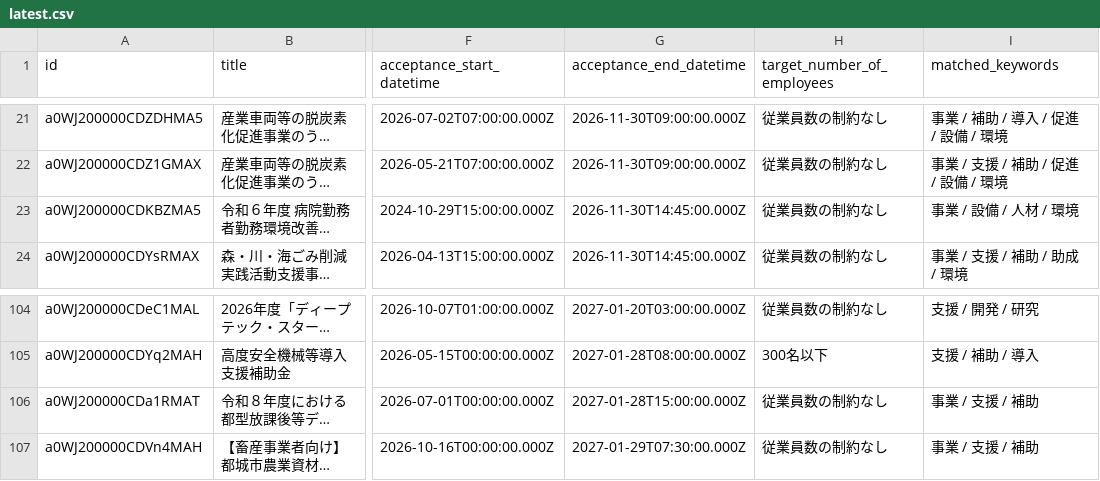
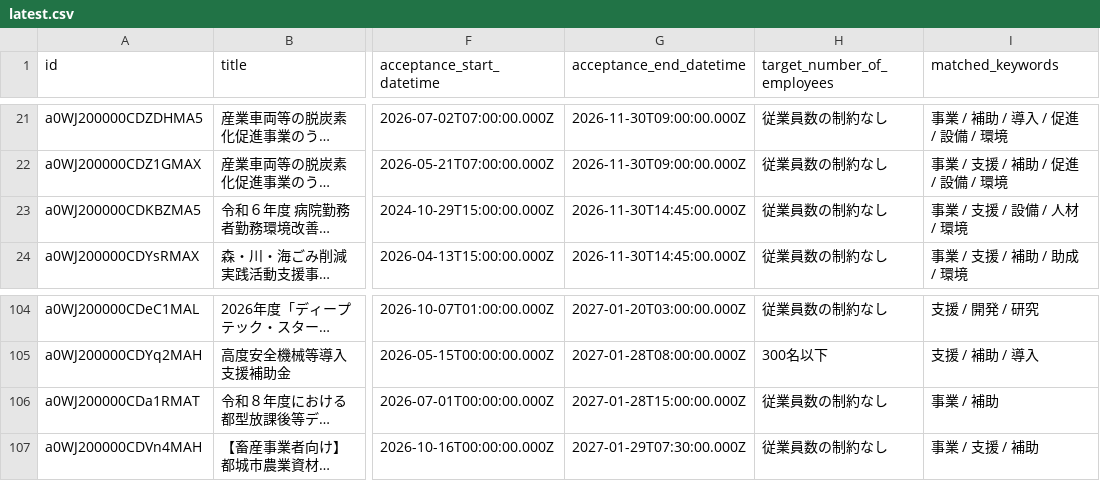
Before and after one commit to softrenzu/RooomMCPninka, a CSV file: data/latest.csv, drawn as a sheet; only a part is shown, gaps mark what is left out; long unchanged cells end in …; the diff names each change by its address in the sheet, - before the commit and + after, or states it on an @@ line.

```diff
--- a/data/latest.csv
+++ b/data/latest.csv
-I23 (matched_keywords): 事業 / 設備 / 人材 / 環境
+I23 (matched_keywords): 事業 / 支援 / 設備 / 人材 / 環境
-I106 (matched_keywords): 事業 / 支援 / 補助
+I106 (matched_keywords): 事業 / 補助
```
Also changed, not shown: 4 other files.
